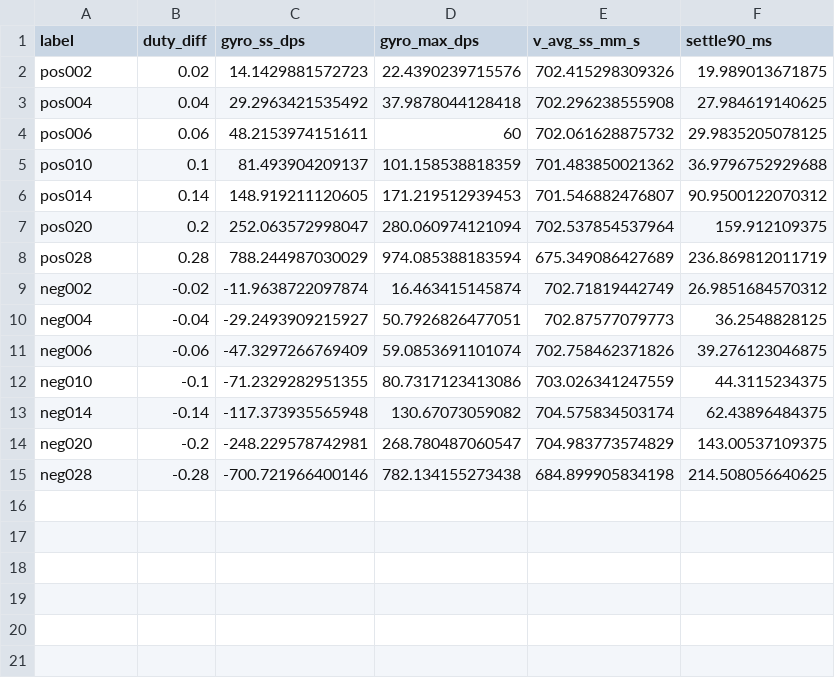
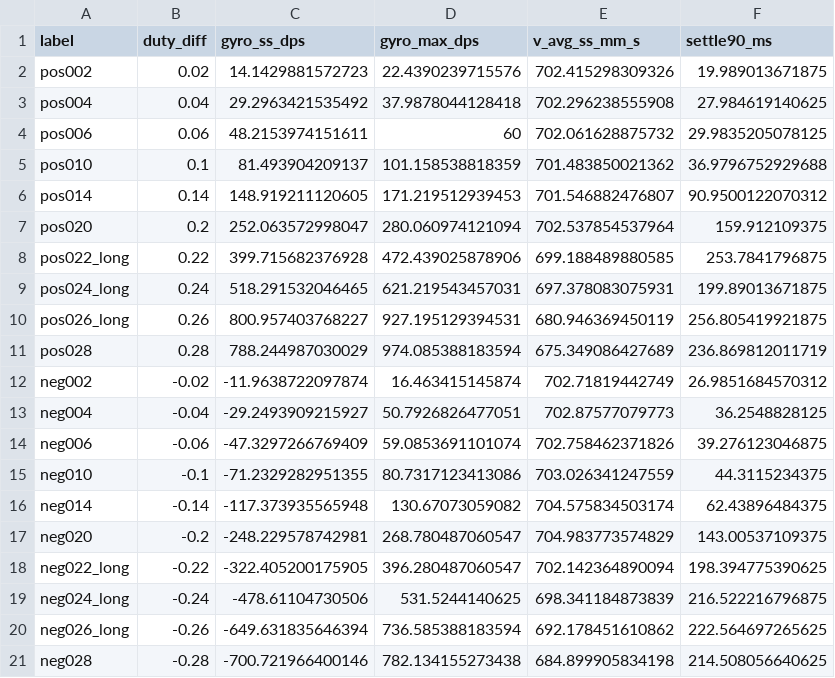
Before and after one commit to akiaki96/divergence_v3, a CSV file: data_analysis2/results/rot_step_v700_summary.csv, drawn as a sheet; the diff names each change by its address in the sheet, - before the commit and + after, or states it on an @@ line.

Commit message:
Extend rotation step analysis to +-0.22/0.24/0.26 (2000ms), fix onset detection
Test-1 of rot_high_amplitude_test_plan.md collected duty_diff=+-0.22/0.24/0.26
at 2000ms excitation to bracket the 430dps operating target directly.

Analysis revealed a firmware logging bug: MotorDriver::setBreak() does not
reset applied_duty_diff_, so the previous trial's value leaks into the next
trial's initial static window. Reworked onset detection in
rot_step_v700_analyze.m to select the longest contiguous nonzero duty_diff
run instead of the first nonzero sample, which is robust to this leak.

Results: all 20 duty_diff levels settle within their excitation window
(no settle warnings at the 15% threshold), superseding the earlier report's
claim that +0.28 was unsettled at 600ms. 430dps is now directly bracketed:
duty_diff ~= +0.225 (positive direction) / -0.234 (negative direction).

Firmware-side fix (resetting applied_duty_diff_ in setBreak()) is still
pending on the trans_pi_control branch.

```diff
--- a/data_analysis2/results/rot_step_v700_summary.csv
+++ b/data_analysis2/results/rot_step_v700_summary.csv
+row 8: pos022_long | 0.22 | 399.715682376928 | 472.439025878906 | 699.188489880585 | 253.7841796875
+row 9: pos024_long | 0.24 | 518.291532046465 | 621.219543457031 | 697.378083075931 | 199.89013671875
+row 10: pos026_long | 0.26 | 800.957403768227 | 927.195129394531 | 680.946369450119 | 256.805419921875
+row 18: neg022_long | -0.22 | -322.405200175905 | 396.280487060547 | 702.142364890094 | 198.394775390625
+row 19: neg024_long | -0.24 | -478.61104730506 | 531.5244140625 | 698.341184873839 | 216.522216796875
+row 20: neg026_long | -0.26 | -649.631835646394 | 736.585388183594 | 692.178451610862 | 222.564697265625
```
Also changed, not shown: 6 other files.
